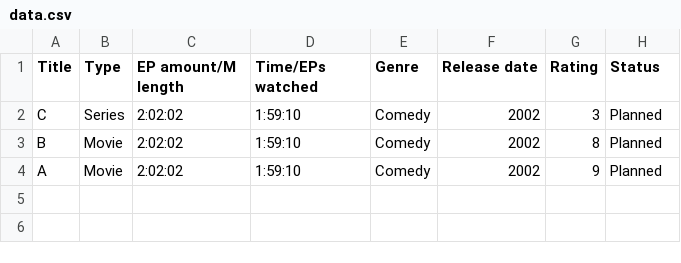
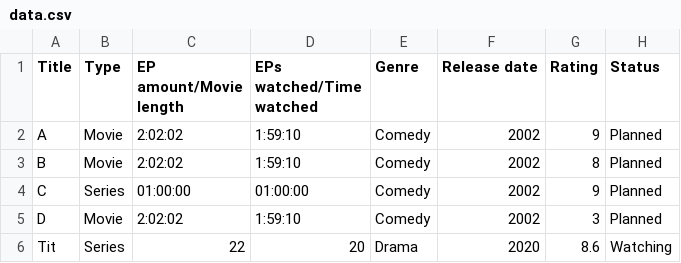
Before and after one commit to OogaBooga445/CollectionList, a CSV file: CollectionList/ConsoleApp1/data.csv, drawn as a sheet.

```diff
--- a/CollectionList/ConsoleApp1/data.csv
+++ b/CollectionList/ConsoleApp1/data.csv
@@ -1,4 +1,6 @@
-Title,Type,EP amount/M length,Time/EPs watched,Genre,Release date,Rating,Status
-C,Series,2:02:02,1:59:10,Comedy,2002,3,Planned
+Title,Type,EP amount/Movie length,EPs watched/Time watched,Genre,Release date,Rating,Status
+A,Movie,2:02:02,1:59:10,Comedy,2002,9,Planned
 B,Movie,2:02:02,1:59:10,Comedy,2002,8,Planned
-A,Movie,2:02:02,1:59:10,Comedy,2002,9,Planned
+C,Series,01:00:00,01:00:00,Comedy,2002,9,Planned
+D,Movie,2:02:02,1:59:10,Comedy,2002,3,Planned
+Tit,Series,22,20,Drama,2020,8.6,Watching
```
Also changed, not shown: 21 other files.
